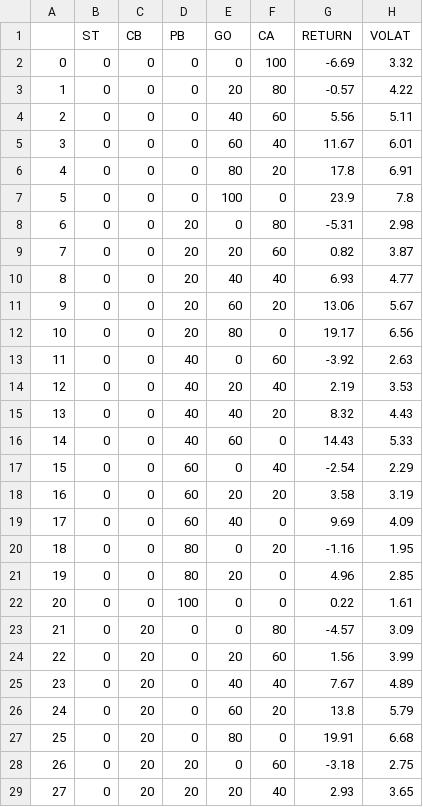
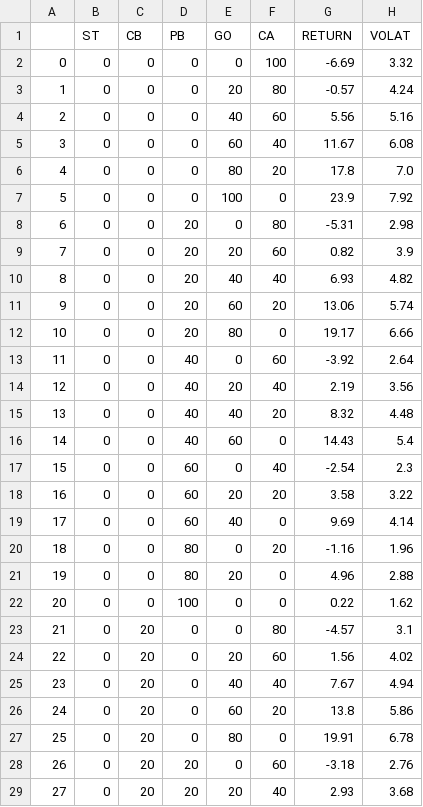
Before and after one commit to DTS1234/Programming-for-data-science-UPM-course-project, a CSV file: Portfolio/portfolio_metrics.csv, drawn as a sheet; only a part is shown; the diff covers the shown part only.

```diff
--- a/Portfolio/portfolio_metrics.csv
+++ b/Portfolio/portfolio_metrics.csv
@@ -2,28 +2,28 @@
 0,0,0,0,0,100,-6.69,3.32
-1,0,0,0,20,80,-0.57,4.22
-2,0,0,0,40,60,5.56,5.11
-3,0,0,0,60,40,11.67,6.01
-4,0,0,0,80,20,17.8,6.91
-5,0,0,0,100,0,23.9,7.8
+1,0,0,0,20,80,-0.57,4.24
+2,0,0,0,40,60,5.56,5.16
+3,0,0,0,60,40,11.67,6.08
+4,0,0,0,80,20,17.8,7.0
+5,0,0,0,100,0,23.9,7.92
 6,0,0,20,0,80,-5.31,2.98
-7,0,0,20,20,60,0.82,3.87
-8,0,0,20,40,40,6.93,4.77
-9,0,0,20,60,20,13.06,5.67
-10,0,0,20,80,0,19.17,6.56
-11,0,0,40,0,60,-3.92,2.63
-12,0,0,40,20,40,2.19,3.53
-13,0,0,40,40,20,8.32,4.43
-14,0,0,40,60,0,14.43,5.33
-15,0,0,60,0,40,-2.54,2.29
-16,0,0,60,20,20,3.58,3.19
-17,0,0,60,40,0,9.69,4.09
-18,0,0,80,0,20,-1.16,1.95
-19,0,0,80,20,0,4.96,2.85
-20,0,0,100,0,0,0.22,1.61
-21,0,20,0,0,80,-4.57,3.09
-22,0,20,0,20,60,1.56,3.99
-23,0,20,0,40,40,7.67,4.89
-24,0,20,0,60,20,13.8,5.79
-25,0,20,0,80,0,19.91,6.68
-26,0,20,20,0,60,-3.18,2.75
-27,0,20,20,20,40,2.93,3.65
+7,0,0,20,20,60,0.82,3.9
+8,0,0,20,40,40,6.93,4.82
+9,0,0,20,60,20,13.06,5.74
+10,0,0,20,80,0,19.17,6.66
+11,0,0,40,0,60,-3.92,2.64
+12,0,0,40,20,40,2.19,3.56
+13,0,0,40,40,20,8.32,4.48
+14,0,0,40,60,0,14.43,5.4
+15,0,0,60,0,40,-2.54,2.3
+16,0,0,60,20,20,3.58,3.22
+17,0,0,60,40,0,9.69,4.14
+18,0,0,80,0,20,-1.16,1.96
+19,0,0,80,20,0,4.96,2.88
+20,0,0,100,0,0,0.22,1.62
+21,0,20,0,0,80,-4.57,3.1
+22,0,20,0,20,60,1.56,4.02
+23,0,20,0,40,40,7.67,4.94
+24,0,20,0,60,20,13.8,5.86
+25,0,20,0,80,0,19.91,6.78
+26,0,20,20,0,60,-3.18,2.76
+27,0,20,20,20,40,2.93,3.68
```
Also changed, not shown: 87 edited cells elsewhere in this file, 1 other file.
